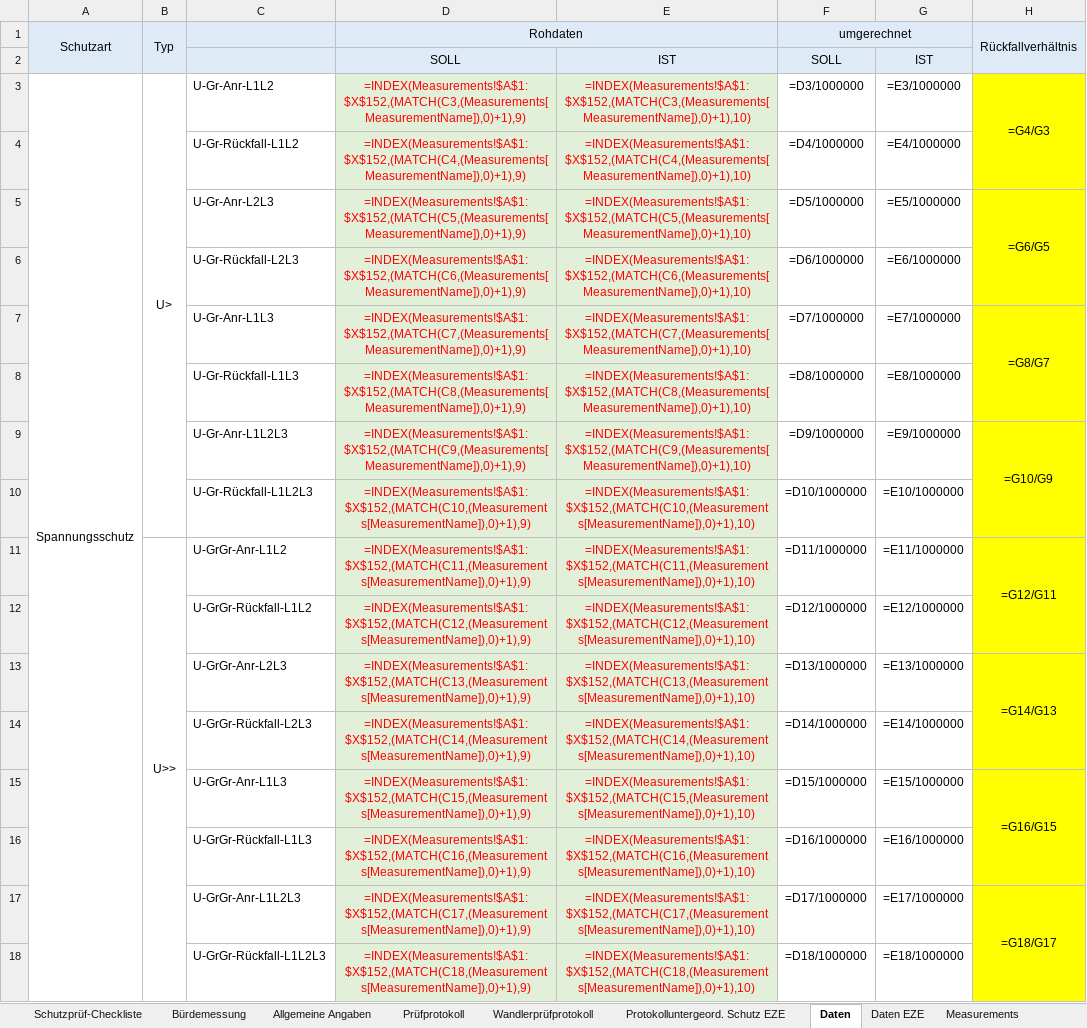
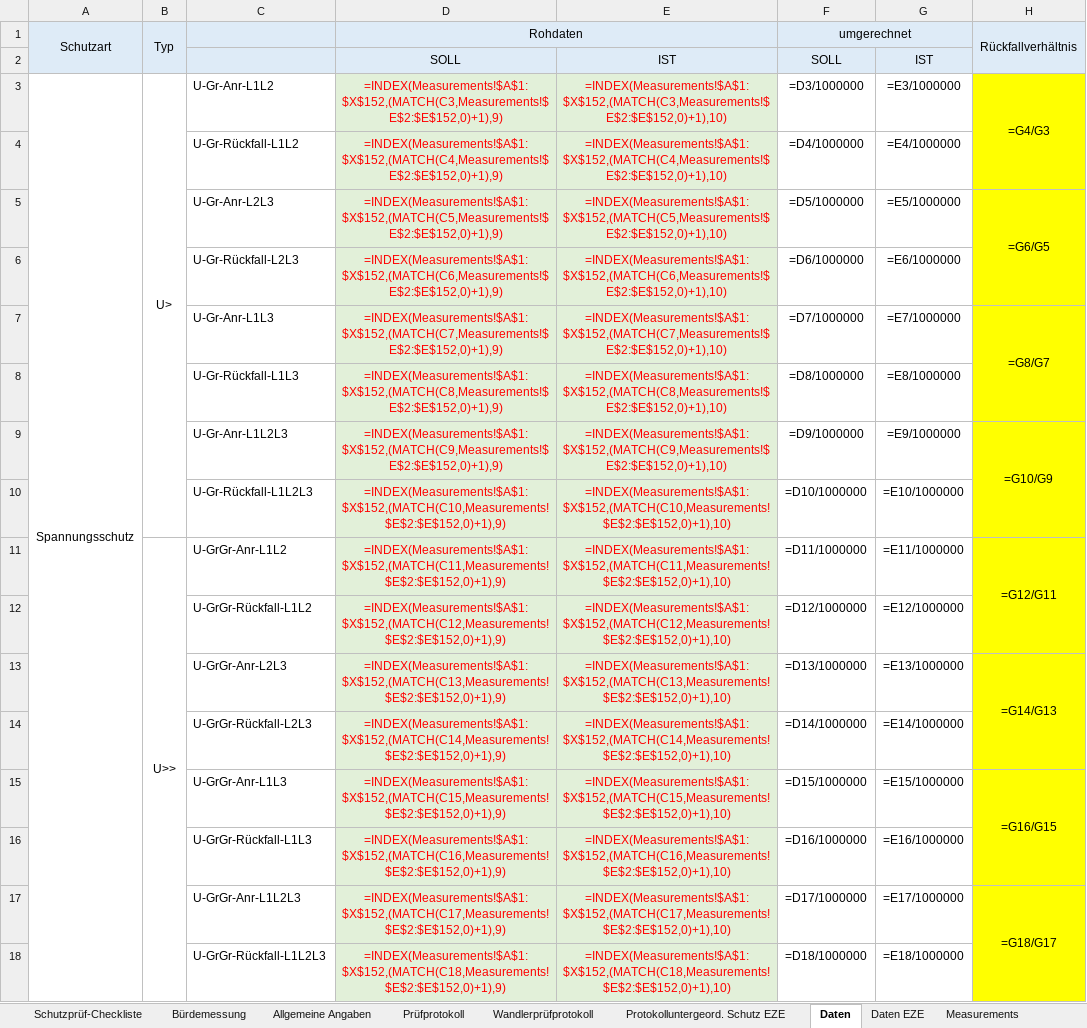
Before and after one commit to SchaeferEnergietechnik/Omicron--bernahmetool, an Excel workbook: samples/topics/excel-basis/V20g_Schutzprüfprotokoll-Checkliste.xlsm, sheet Daten, drawn as a sheet; only a part is shown; values as stored, in another font and other column widths than the file's, no borders; formulas are shown in place of their values; the diff covers the shown part only; the diff names each change by its address in the sheet, - before the commit and + after, or states it on an @@ line.

Commit message:
Harden Daten formulas to fixed measurement range to prevent #BEZUG

```diff
--- a/samples/topics/excel-basis/V20g_Schutzprüfprotokoll-Checkliste.xlsm (sheet Daten)
+++ b/samples/topics/excel-basis/V20g_Schutzprüfprotokoll-Checkliste.xlsm (sheet Daten)
-D3 (Rohdaten): =INDEX(Measurements!$A$1:$X$152,(MATCH(C3,(Measurements[MeasurementName]),0)+1),9)
+D3 (Rohdaten): =INDEX(Measurements!$A$1:$X$152,(MATCH(C3,Measurements!$E$2:$E$152,0)+1),9)
-E3: =INDEX(Measurements!$A$1:$X$152,(MATCH(C3,(Measurements[MeasurementName]),0)+1),10)
+E3: =INDEX(Measurements!$A$1:$X$152,(MATCH(C3,Measurements!$E$2:$E$152,0)+1),10)
-D4 (Rohdaten): =INDEX(Measurements!$A$1:$X$152,(MATCH(C4,(Measurements[MeasurementName]),0)+1),9)
+D4 (Rohdaten): =INDEX(Measurements!$A$1:$X$152,(MATCH(C4,Measurements!$E$2:$E$152,0)+1),9)
-E4: =INDEX(Measurements!$A$1:$X$152,(MATCH(C4,(Measurements[MeasurementName]),0)+1),10)
+E4: =INDEX(Measurements!$A$1:$X$152,(MATCH(C4,Measurements!$E$2:$E$152,0)+1),10)
-D5 (Rohdaten): =INDEX(Measurements!$A$1:$X$152,(MATCH(C5,(Measurements[MeasurementName]),0)+1),9)
+D5 (Rohdaten): =INDEX(Measurements!$A$1:$X$152,(MATCH(C5,Measurements!$E$2:$E$152,0)+1),9)
-E5: =INDEX(Measurements!$A$1:$X$152,(MATCH(C5,(Measurements[MeasurementName]),0)+1),10)
+E5: =INDEX(Measurements!$A$1:$X$152,(MATCH(C5,Measurements!$E$2:$E$152,0)+1),10)
-D6 (Rohdaten): =INDEX(Measurements!$A$1:$X$152,(MATCH(C6,(Measurements[MeasurementName]),0)+1),9)
+D6 (Rohdaten): =INDEX(Measurements!$A$1:$X$152,(MATCH(C6,Measurements!$E$2:$E$152,0)+1),9)
-E6: =INDEX(Measurements!$A$1:$X$152,(MATCH(C6,(Measurements[MeasurementName]),0)+1),10)
+E6: =INDEX(Measurements!$A$1:$X$152,(MATCH(C6,Measurements!$E$2:$E$152,0)+1),10)
-D7 (Rohdaten): =INDEX(Measurements!$A$1:$X$152,(MATCH(C7,(Measurements[MeasurementName]),0)+1),9)
+D7 (Rohdaten): =INDEX(Measurements!$A$1:$X$152,(MATCH(C7,Measurements!$E$2:$E$152,0)+1),9)
-E7: =INDEX(Measurements!$A$1:$X$152,(MATCH(C7,(Measurements[MeasurementName]),0)+1),10)
+E7: =INDEX(Measurements!$A$1:$X$152,(MATCH(C7,Measurements!$E$2:$E$152,0)+1),10)
-D8 (Rohdaten): =INDEX(Measurements!$A$1:$X$152,(MATCH(C8,(Measurements[MeasurementName]),0)+1),9)
+D8 (Rohdaten): =INDEX(Measurements!$A$1:$X$152,(MATCH(C8,Measurements!$E$2:$E$152,0)+1),9)
-E8: =INDEX(Measurements!$A$1:$X$152,(MATCH(C8,(Measurements[MeasurementName]),0)+1),10)
+E8: =INDEX(Measurements!$A$1:$X$152,(MATCH(C8,Measurements!$E$2:$E$152,0)+1),10)
-D9 (Rohdaten): =INDEX(Measurements!$A$1:$X$152,(MATCH(C9,(Measurements[MeasurementName]),0)+1),9)
+D9 (Rohdaten): =INDEX(Measurements!$A$1:$X$152,(MATCH(C9,Measurements!$E$2:$E$152,0)+1),9)
-E9: =INDEX(Measurements!$A$1:$X$152,(MATCH(C9,(Measurements[MeasurementName]),0)+1),10)
+E9: =INDEX(Measurements!$A$1:$X$152,(MATCH(C9,Measurements!$E$2:$E$152,0)+1),10)
-D10 (Rohdaten): =INDEX(Measurements!$A$1:$X$152,(MATCH(C10,(Measurements[MeasurementName]),0)+1),9)
+D10 (Rohdaten): =INDEX(Measurements!$A$1:$X$152,(MATCH(C10,Measurements!$E$2:$E$152,0)+1),9)
-E10: =INDEX(Measurements!$A$1:$X$152,(MATCH(C10,(Measurements[MeasurementName]),0)+1),10)
+E10: =INDEX(Measurements!$A$1:$X$152,(MATCH(C10,Measurements!$E$2:$E$152,0)+1),10)
-D11 (Rohdaten): =INDEX(Measurements!$A$1:$X$152,(MATCH(C11,(Measurements[MeasurementName]),0)+1),9)
+D11 (Rohdaten): =INDEX(Measurements!$A$1:$X$152,(MATCH(C11,Measurements!$E$2:$E$152,0)+1),9)
-E11: =INDEX(Measurements!$A$1:$X$152,(MATCH(C11,(Measurements[MeasurementName]),0)+1),10)
+E11: =INDEX(Measurements!$A$1:$X$152,(MATCH(C11,Measurements!$E$2:$E$152,0)+1),10)
-D12 (Rohdaten): =INDEX(Measurements!$A$1:$X$152,(MATCH(C12,(Measurements[MeasurementName]),0)+1),9)
+D12 (Rohdaten): =INDEX(Measurements!$A$1:$X$152,(MATCH(C12,Measurements!$E$2:$E$152,0)+1),9)
-E12: =INDEX(Measurements!$A$1:$X$152,(MATCH(C12,(Measurements[MeasurementName]),0)+1),10)
+E12: =INDEX(Measurements!$A$1:$X$152,(MATCH(C12,Measurements!$E$2:$E$152,0)+1),10)
-D13 (Rohdaten): =INDEX(Measurements!$A$1:$X$152,(MATCH(C13,(Measurements[MeasurementName]),0)+1),9)
+D13 (Rohdaten): =INDEX(Measurements!$A$1:$X$152,(MATCH(C13,Measurements!$E$2:$E$152,0)+1),9)
-E13: =INDEX(Measurements!$A$1:$X$152,(MATCH(C13,(Measurements[MeasurementName]),0)+1),10)
+E13: =INDEX(Measurements!$A$1:$X$152,(MATCH(C13,Measurements!$E$2:$E$152,0)+1),10)
-D14 (Rohdaten): =INDEX(Measurements!$A$1:$X$152,(MATCH(C14,(Measurements[MeasurementName]),0)+1),9)
+D14 (Rohdaten): =INDEX(Measurements!$A$1:$X$152,(MATCH(C14,Measurements!$E$2:$E$152,0)+1),9)
-E14: =INDEX(Measurements!$A$1:$X$152,(MATCH(C14,(Measurements[MeasurementName]),0)+1),10)
+E14: =INDEX(Measurements!$A$1:$X$152,(MATCH(C14,Measurements!$E$2:$E$152,0)+1),10)
-D15 (Rohdaten): =INDEX(Measurements!$A$1:$X$152,(MATCH(C15,(Measurements[MeasurementName]),0)+1),9)
+D15 (Rohdaten): =INDEX(Measurements!$A$1:$X$152,(MATCH(C15,Measurements!$E$2:$E$152,0)+1),9)
-E15: =INDEX(Measurements!$A$1:$X$152,(MATCH(C15,(Measurements[MeasurementName]),0)+1),10)
+E15: =INDEX(Measurements!$A$1:$X$152,(MATCH(C15,Measurements!$E$2:$E$152,0)+1),10)
-D16 (Rohdaten): =INDEX(Measurements!$A$1:$X$152,(MATCH(C16,(Measurements[MeasurementName]),0)+1),9)
+D16 (Rohdaten): =INDEX(Measurements!$A$1:$X$152,(MATCH(C16,Measurements!$E$2:$E$152,0)+1),9)
-E16: =INDEX(Measurements!$A$1:$X$152,(MATCH(C16,(Measurements[MeasurementName]),0)+1),10)
+E16: =INDEX(Measurements!$A$1:$X$152,(MATCH(C16,Measurements!$E$2:$E$152,0)+1),10)
-D17 (Rohdaten): =INDEX(Measurements!$A$1:$X$152,(MATCH(C17,(Measurements[MeasurementName]),0)+1),9)
+D17 (Rohdaten): =INDEX(Measurements!$A$1:$X$152,(MATCH(C17,Measurements!$E$2:$E$152,0)+1),9)
-E17: =INDEX(Measurements!$A$1:$X$152,(MATCH(C17,(Measurements[MeasurementName]),0)+1),10)
+E17: =INDEX(Measurements!$A$1:$X$152,(MATCH(C17,Measurements!$E$2:$E$152,0)+1),10)
-D18 (Rohdaten): =INDEX(Measurements!$A$1:$X$152,(MATCH(C18,(Measurements[MeasurementName]),0)+1),9)
+D18 (Rohdaten): =INDEX(Measurements!$A$1:$X$152,(MATCH(C18,Measurements!$E$2:$E$152,0)+1),9)
-E18: =INDEX(Measurements!$A$1:$X$152,(MATCH(C18,(Measurements[MeasurementName]),0)+1),10)
+E18: =INDEX(Measurements!$A$1:$X$152,(MATCH(C18,Measurements!$E$2:$E$152,0)+1),10)
```
Also changed, not shown: 192 edited cells elsewhere in this sheet, sheet Daten EZE.
